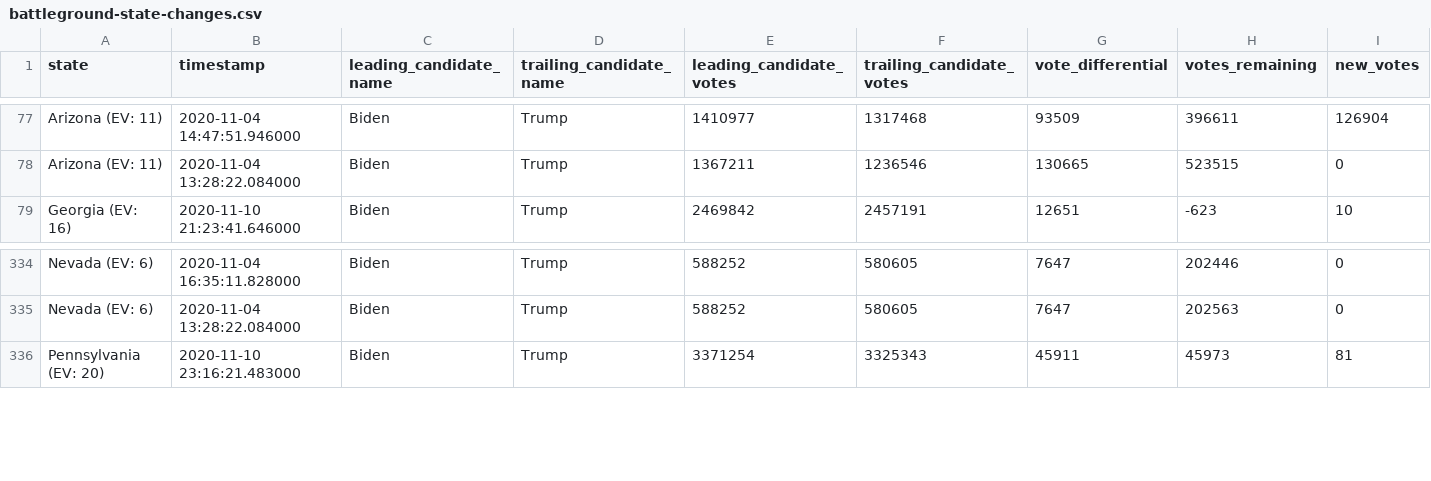
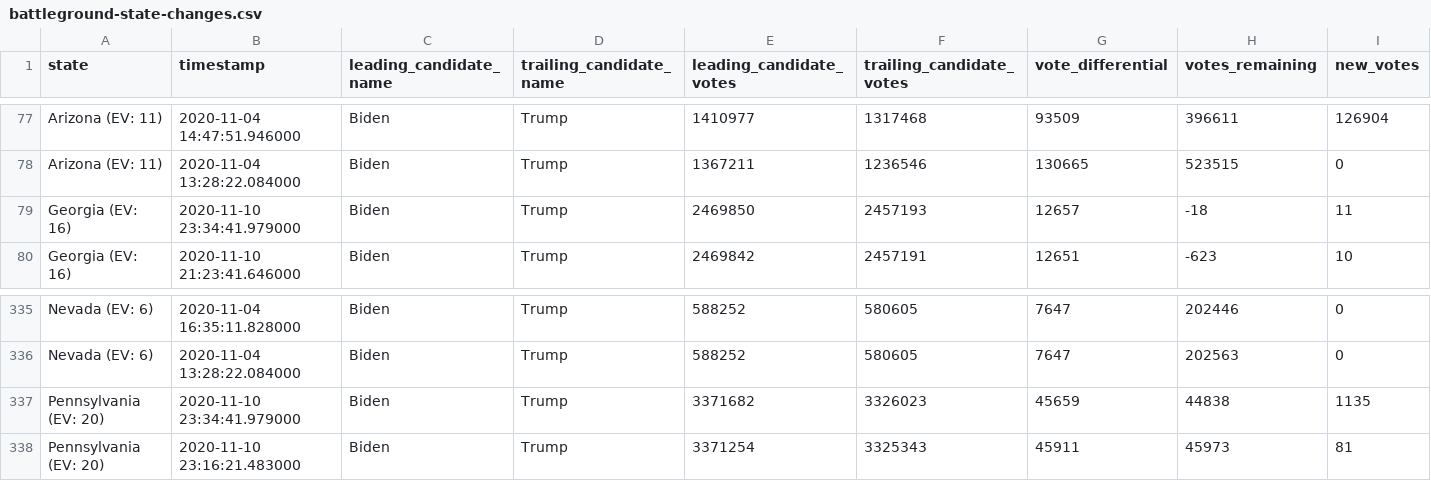
Before and after one commit to DanSimon/nyt-2020-election-scraper, a CSV file: battleground-state-changes.csv, drawn as a sheet; only a part is shown, gaps mark what is left out; rows hold the shown columns only; the diff names each change by its address in the sheet, - before the commit and + after, or states it on an @@ line.

```diff
--- a/battleground-state-changes.csv
+++ b/battleground-state-changes.csv
+row 79: Georgia (EV: 16) | 2020-11-10 23:34:41.979000 | Biden | Trump | 2469850 | 2457193 | 12657 | -18 | 11
+row 337: Pennsylvania (EV: 20) | 2020-11-10 23:34:41.979000 | Biden | Trump | 3371682 | 3326023 | 45659 | 44838 | 1135
```
Also changed, not shown: 4 other files.
